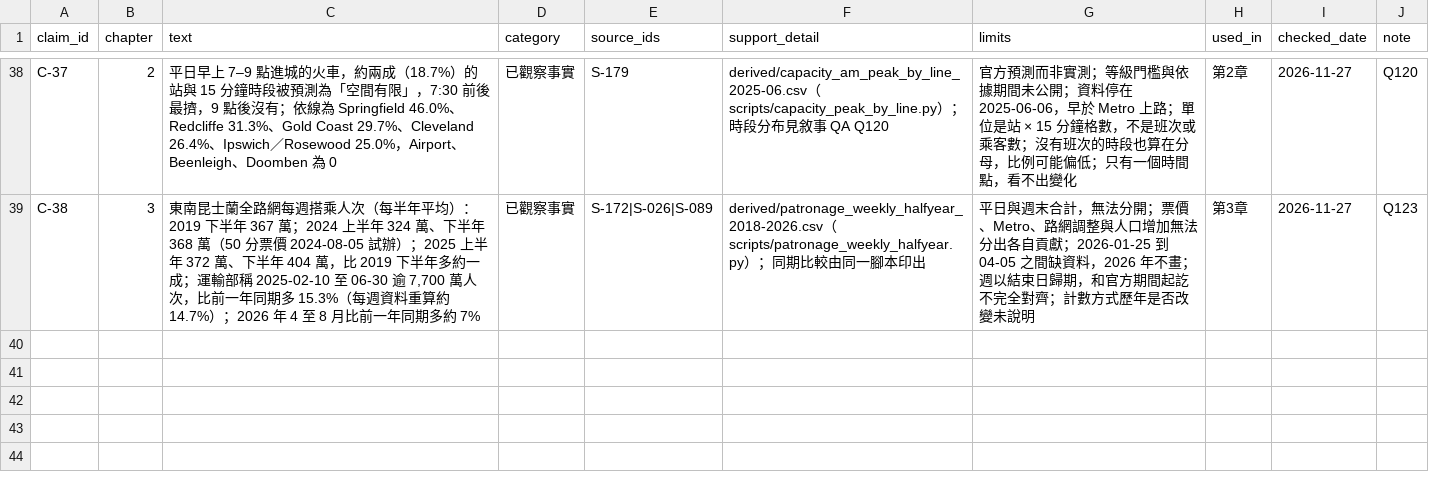
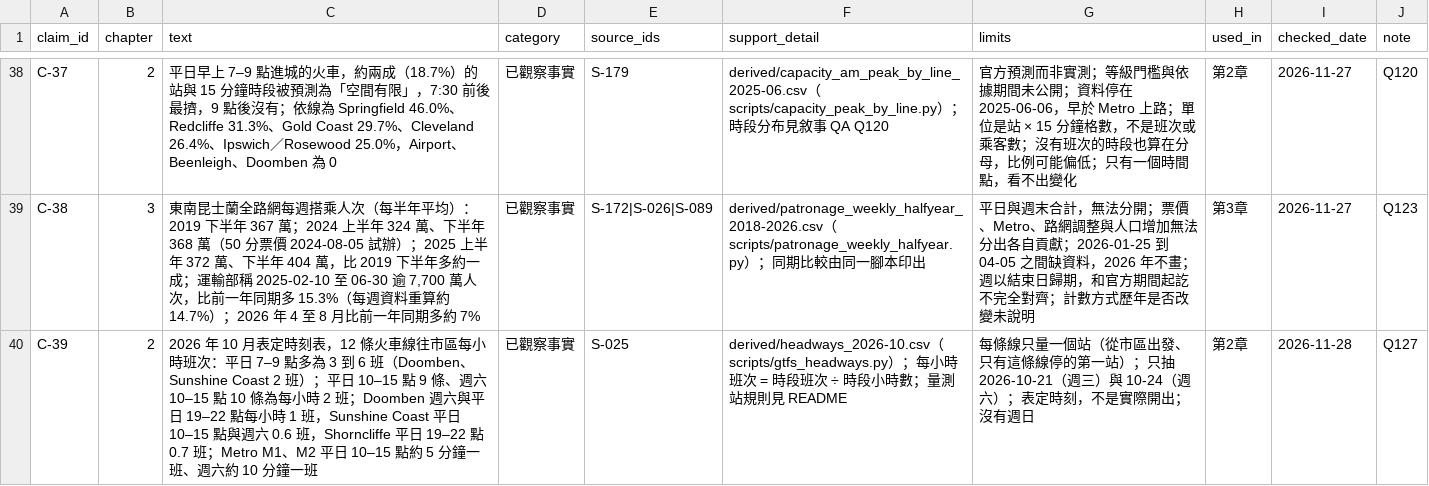
Before and after one commit to loveu8/loveu8.github.io, a CSV file: ai_report/2026/reference/data/brisbane-transport/claims.csv, drawn as a sheet; only a part is shown, gaps mark what is left out.

Commit message:
feat: Brisbane 2.4 trains per hour by time of day table (Q127)
Section 2.4 retitled in plain words and now starts network-wide (C-39, from the October 2026 timetable) before the Clayfield example. New N11 table: 12 lines x weekday peak/day/evening and Saturday, cells under 1 an hour bold and shaded.

```diff
--- a/ai_report/2026/reference/data/brisbane-transport/claims.csv
+++ b/ai_report/2026/reference/data/brisbane-transport/claims.csv
@@ -39 +39,2 @@ C-37,2,平日早上 7–9 點進城的火車，約兩成（18.7%）的站與 15
 C-38,3,"東南昆士蘭全路網每週搭乘人次（每半年平均）：2019 下半年 367 萬；2024 上半年 324 萬、下半年 368 萬（50 分票價 2024-08-05 試辦）；2025 上半年 372 萬、下半年 404 萬，比 2019 下半年多約一成；運輸部稱 2025-02-10 至 06-30 逾 7,700 萬人次，比前一年同期多 15.3%（每週資料重算約 14.7%）；2026 年 4 至 8 月比前一年同期多約 7%",已觀察事實,S-172|S-026|S-089,derived/patronage_weekly_halfyear_2018-2026.csv（scripts/patronage_weekly_halfyear.py）；同期比較由同一腳本印出,平日與週末合計，無法分開；票價、Metro、路網調整與人口增加無法分出各自貢獻；2026-01-25 到 04-05 之間缺資料，2026 年不畫；週以結束日歸期，和官方期間起訖不完全對齊；計數方式歷年是否改變未說明,第3章,2026-11-27,Q123
+C-39,2,2026 年 10 月表定時刻表，12 條火車線往市區每小時班次：平日 7–9 點多為 3 到 6 班（Doomben、Sunshine Coast 2 班）；平日 10–15 點 9 條、週六 10–15 點 10 條為每小時 2 班；Doomben 週六與平日 19–22 點每小時 1 班，Sunshine Coast 平日 10–15 點與週六 0.6 班，Shorncliffe 平日 19–22 點 0.7 班；Metro M1、M2 平日 10–15 點約 5 分鐘一班、週六約 10 分鐘一班,已觀察事實,S-025,derived/headways_2026-10.csv（scripts/gtfs_headways.py）；每小時班次 = 時段班次 ÷ 時段小時數；量測站規則見 README,每條線只量一個站（從市區出發、只有這條線停的第一站）；只抽 2026-10-21（週三）與 10-24（週六）；表定時刻，不是實際開出；沒有週日,第2章,2026-11-28,Q127
```
Also changed, not shown: 8 other files.
